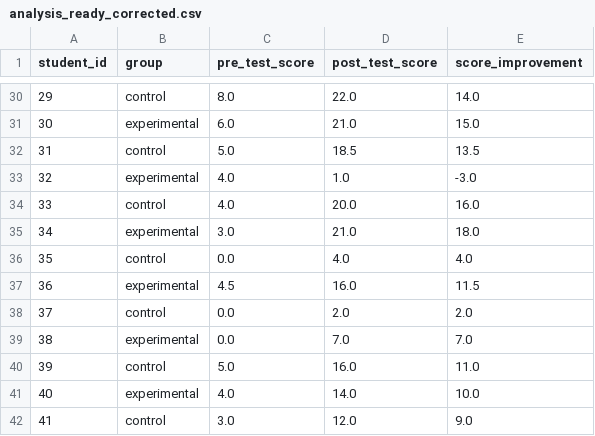
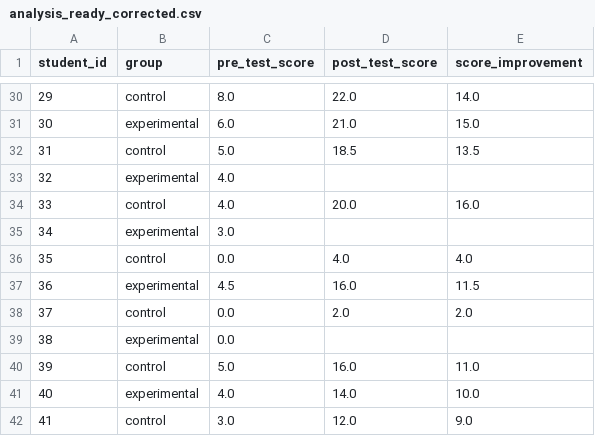
Before and after one commit to mranuraggarg/physics-instruction-study, a CSV file: data/processed/analysis_ready_corrected.csv, drawn as a sheet; only a part is shown, gaps mark what is left out; the diff covers the shown part only.

```diff
--- a/data/processed/analysis_ready_corrected.csv
+++ b/data/processed/analysis_ready_corrected.csv
@@ -32,5 +32,5 @@ student_id,group,pre_test_score,post_test_score,score_improvement
 31,control,5.0,18.5,13.5
-32,experimental,4.0,1.0,-3.0
+32,experimental,4.0,,
 33,control,4.0,20.0,16.0
-34,experimental,3.0,21.0,18.0
+34,experimental,3.0,,
 35,control,0.0,4.0,4.0
@@ -38,3 +38,3 @@ student_id,group,pre_test_score,post_test_score,score_improvement
 37,control,0.0,2.0,2.0
-38,experimental,0.0,7.0,7.0
+38,experimental,0.0,,
 39,control,5.0,16.0,11.0
```
Also changed, not shown: 20 edited cells elsewhere in this file, data/processed/analysis_ready.csv, data/processed/combined_scores.csv, 11 other files.
